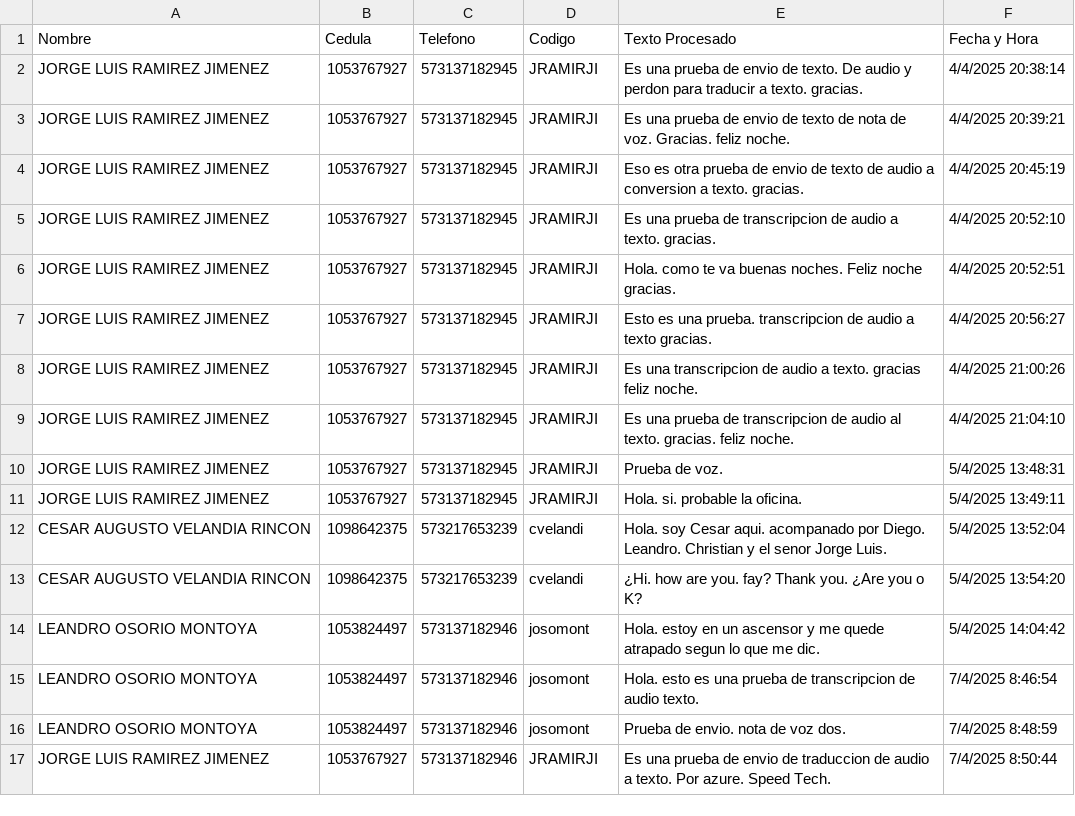
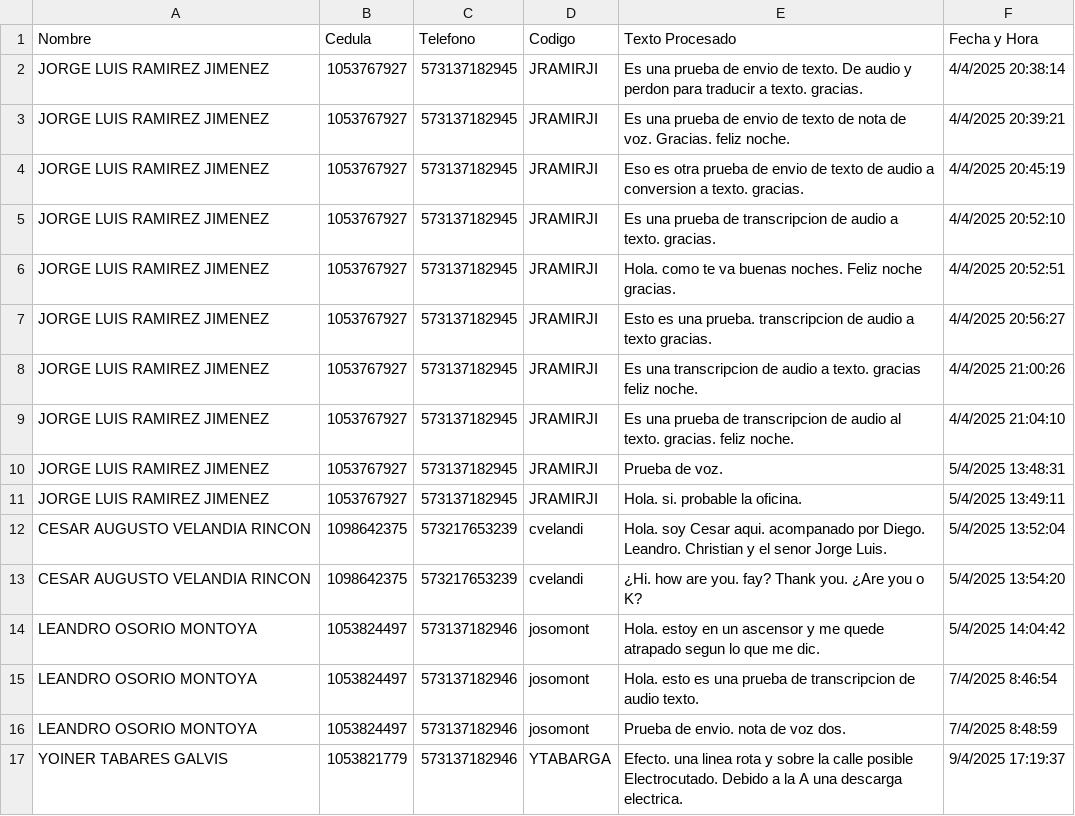
Before and after one commit to jramirji-chec/ChatbotAzure, a CSV file: reportes.csv, drawn as a sheet; removed rows and columns are numbered as before the commit, all else as after; the diff names each change by its address in the sheet, - before the commit and + after, or states it on an @@ line.

```diff
--- a/reportes.csv
+++ b/reportes.csv
-row 17: JORGE LUIS RAMIREZ JIMENEZ | 1053767927 | 573137182946 | JRAMIRJI | Es una prueba de envio de traduccion de audio a texto. Por azure. Speed Tech. | 7/4/2025 8:50:44
+row 17: YOINER TABARES GALVIS | 1053821779 | 573137182946 | YTABARGA | Efecto. una linea rota y sobre la calle posible Electrocutado. Debido a la A una descarga electrica. | 9/4/2025 17:19:37
```
Also changed, not shown: 3 other files.
